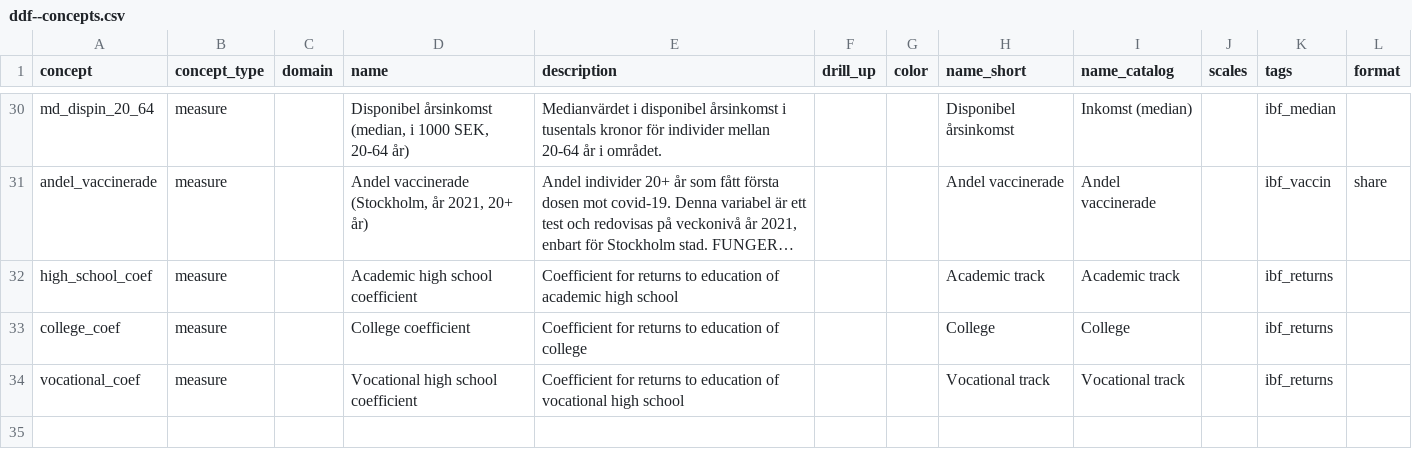
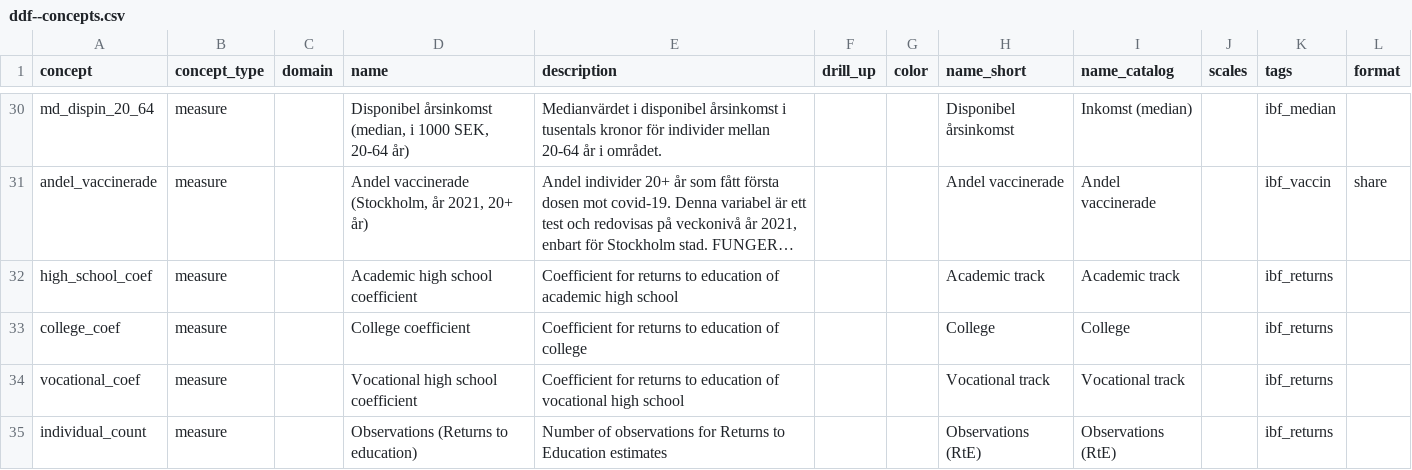
Before and after one commit to open-numbers/ddf--ibfuu--healthatlas, a CSV file: ddf--concepts.csv, drawn as a sheet; only a part is shown, gaps mark what is left out; long unchanged cells end in …; the diff names each change by its address in the sheet, - before the commit and + after, or states it on an @@ line.

```diff
--- a/ddf--concepts.csv
+++ b/ddf--concepts.csv
+row 35: individual_count | measure |  | Observations (Returns to education) | Number of observations for Returns to Education estimates |  |  | Observations (RtE) | Observations (RtE) |  | ibf_returns
```
Also changed, not shown: 2 other files.
